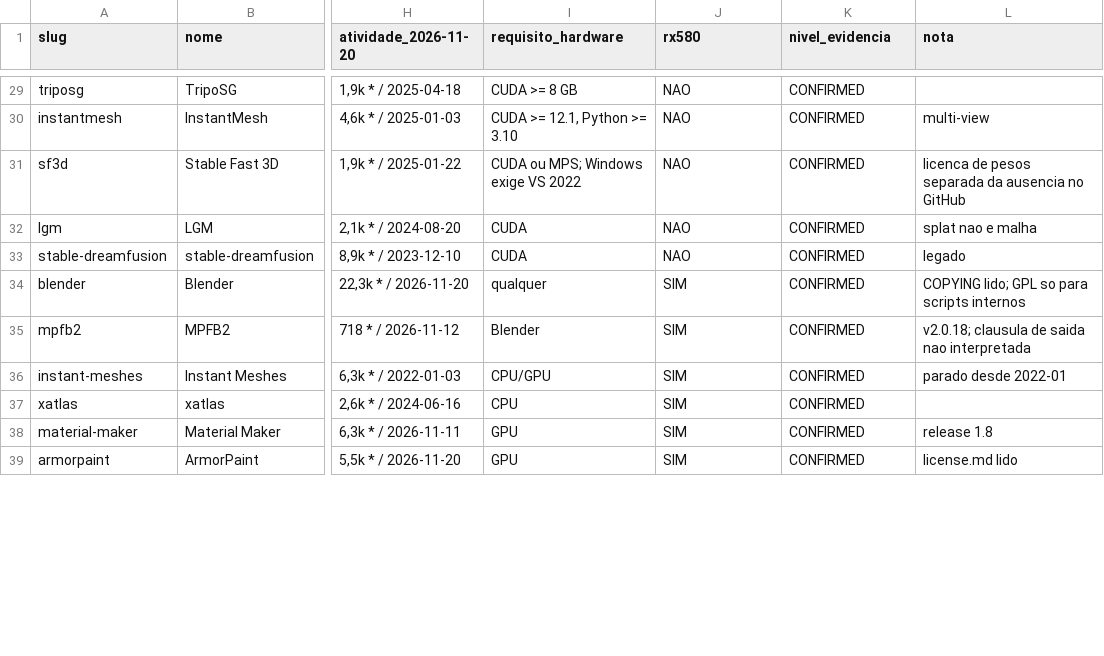
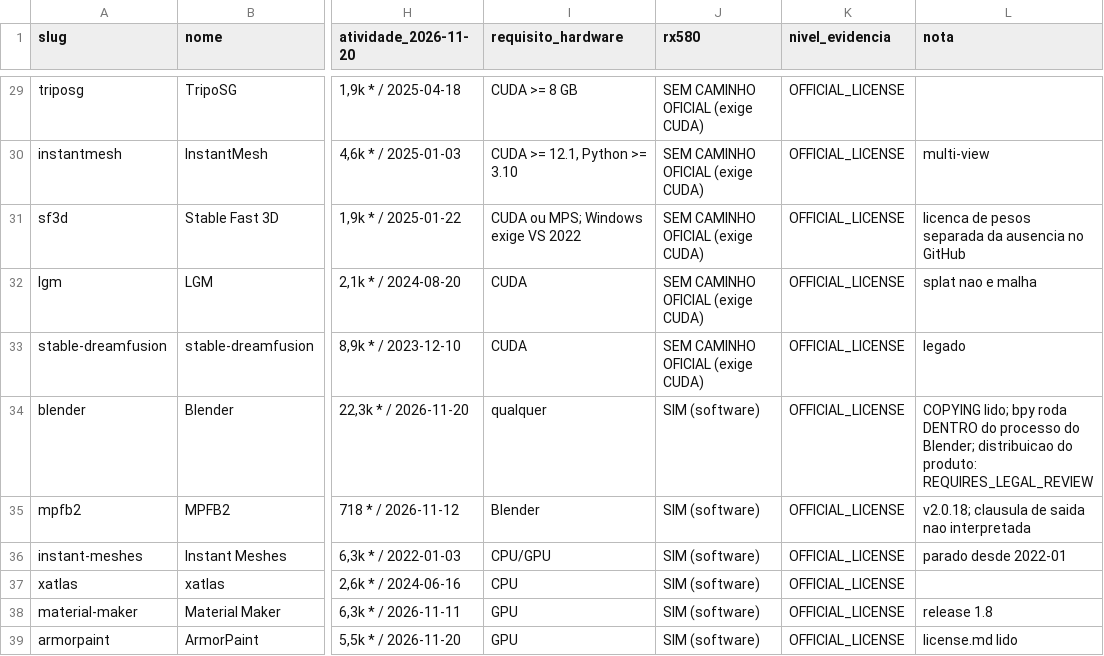
Before and after one commit to BloomRX/Lia-Research, a TSV file: cross-project/character-creation/CHARACTER-CREATION-EVIDENCE-MATRIX.tsv, drawn as a sheet; only a part is shown, gaps mark what is left out; the diff covers the shown part only; the diff names each change by its address in the sheet, - before the commit and + after, or states it on an @@ line.

Commit message:
fix(matrix): vocabulário de 8 rótulos, coluna rx580 honesta e 3 candidatos
CONFIRMED sai da matriz em favor de OFFICIAL_LICENSE/OFFICIAL_DOCUMENTATION; a coluna rx580
deixa de dar veredito onde só há documentação genérica (UNVALIDATED via Vulkan, sem caminho
oficial quando exige CUDA). Correções em Tripo, Meshy, sdcpp, ComfyUI, Blender, TripoSR e
Hunyuan3D-Omni. 46 registros originais + 3 novos (CC 5.2, GPT Image, Google Flow) = 49.

Co-authored-by: arena-agent <297053741+arena-agent@users.noreply.github.com>

```diff
--- a/cross-project/character-creation/CHARACTER-CREATION-EVIDENCE-MATRIX.tsv
+++ b/cross-project/character-creation/CHARACTER-CREATION-EVIDENCE-MATRIX.tsv
-J29:J33 (rx580): NAO
+J29:J33 (rx580): SEM CAMINHO OFICIAL (exige CUDA)
-K29:K39 (nivel_evidencia): CONFIRMED
+K29:K39 (nivel_evidencia): OFFICIAL_LICENSE
-J34:J39 (rx580): SIM
+J34:J39 (rx580): SIM (software)
-L34 (nota): COPYING lido; GPL so para scripts internos
+L34 (nota): COPYING lido; bpy roda DENTRO do processo do Blender; distribuicao do produto: REQUIRES_LEGAL_REVIEW
```
Also changed, not shown: 3 added rows and 76 edited cells elsewhere in this file.
